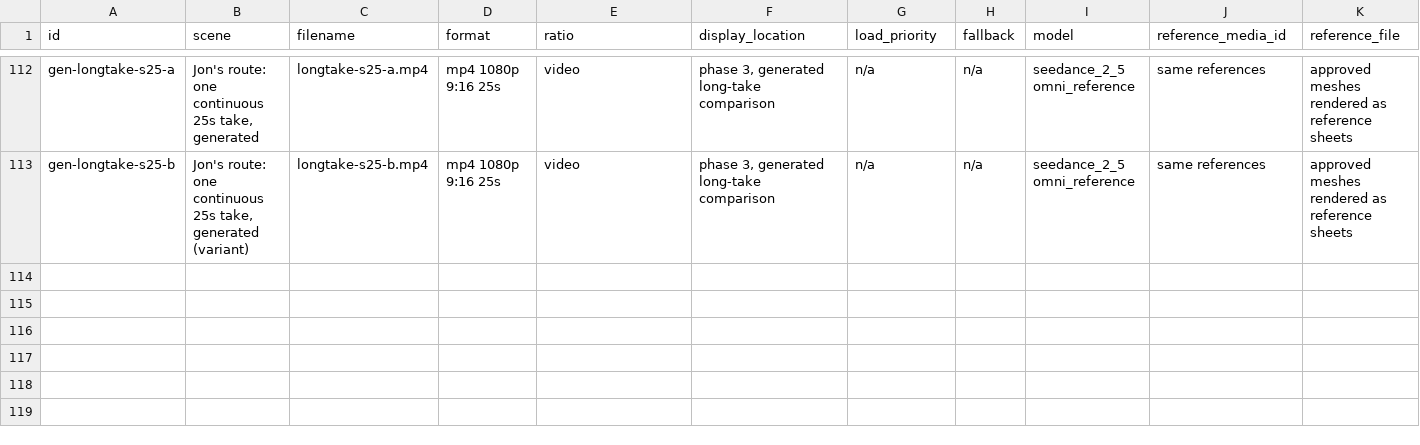
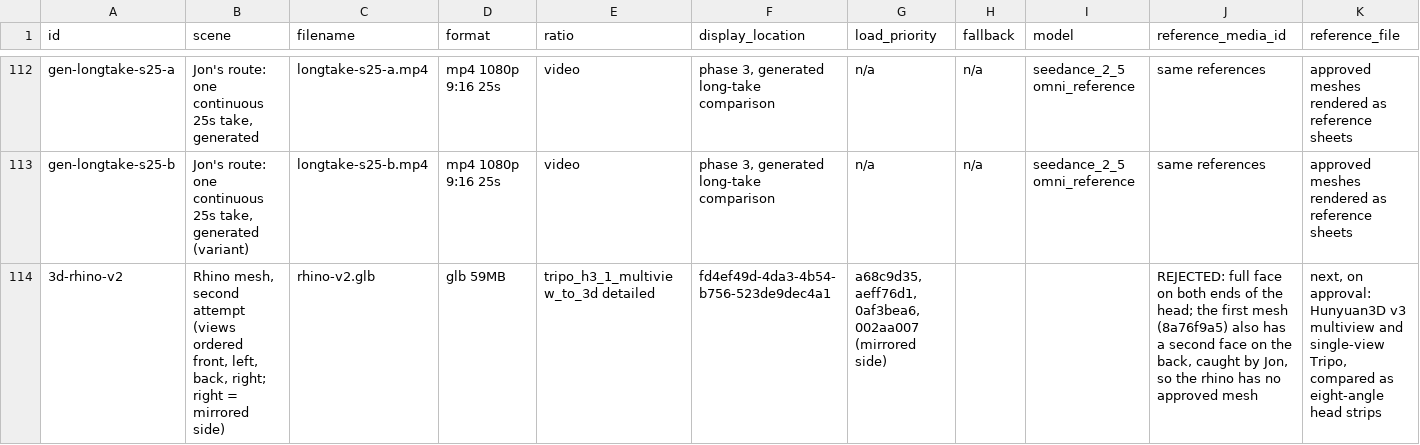
Before and after one commit to SynergyZAW/test, a CSV file: docs/asset-ledger.csv, drawn as a sheet; only a part is shown, gaps mark what is left out; rows hold the shown columns only; the diff names each change by its address in the sheet, - before the commit and + after, or states it on an @@ line.

```diff
--- a/docs/asset-ledger.csv
+++ b/docs/asset-ledger.csv
+row 114: 3d-rhino-v2 | Rhino mesh, second attempt (views ordered front, left, back, right; right = mirrored side) | rhino-v2.glb | glb 59MB | tripo_h3_1_multiview_to_3d detailed | fd4ef49d-4da3-4b54-b756-523de9dec4a1 | a68c9d35, aeff76d1, 0af3bea6, 002aa007 (mirrored side) |  |  | REJECTED: full face on both ends of the head; the first mesh (8a76f9a5) also has a second face on the back, caught by Jon, so the rhino has no approved mesh | next, on approval: Hunyuan3D v3 multiview and single-view Tripo, compared as eight-angle head strips
```
Also changed, not shown: 1 other file.
